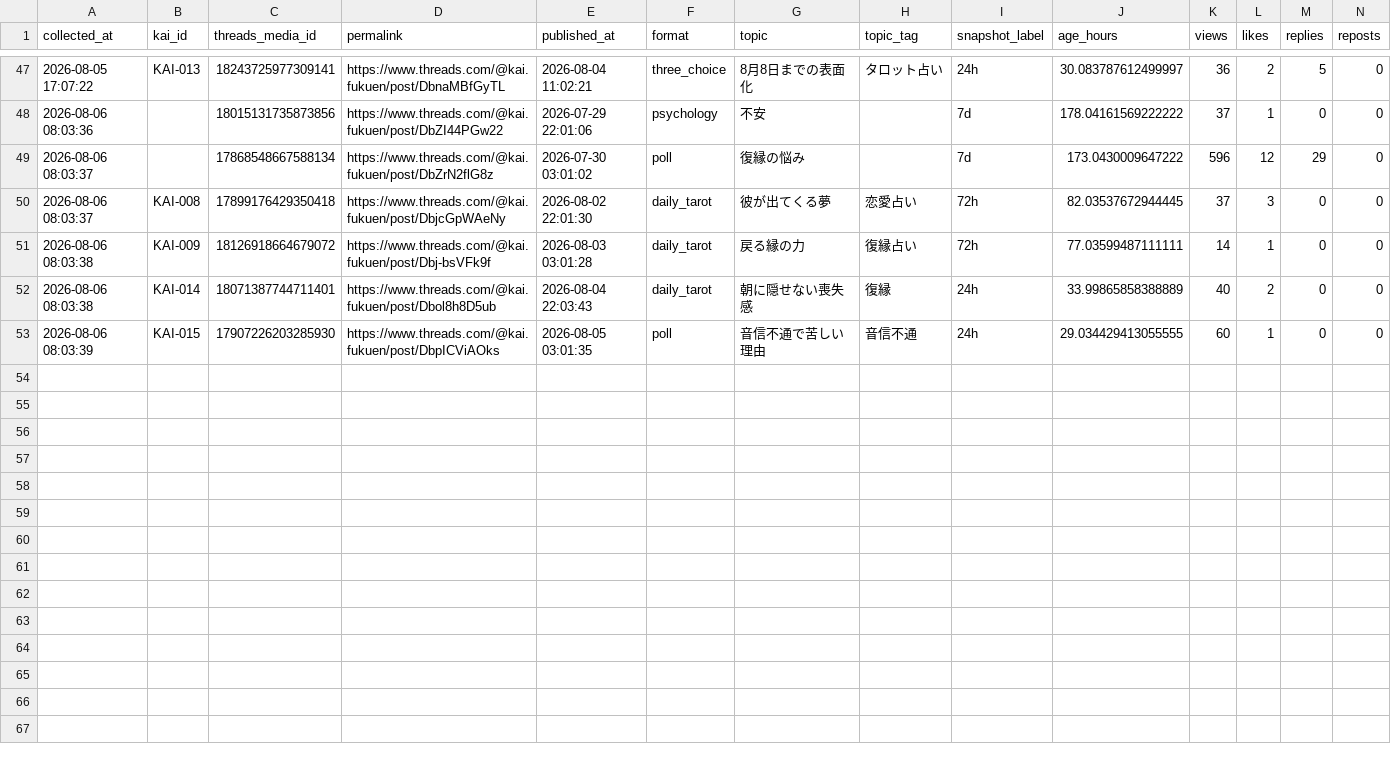
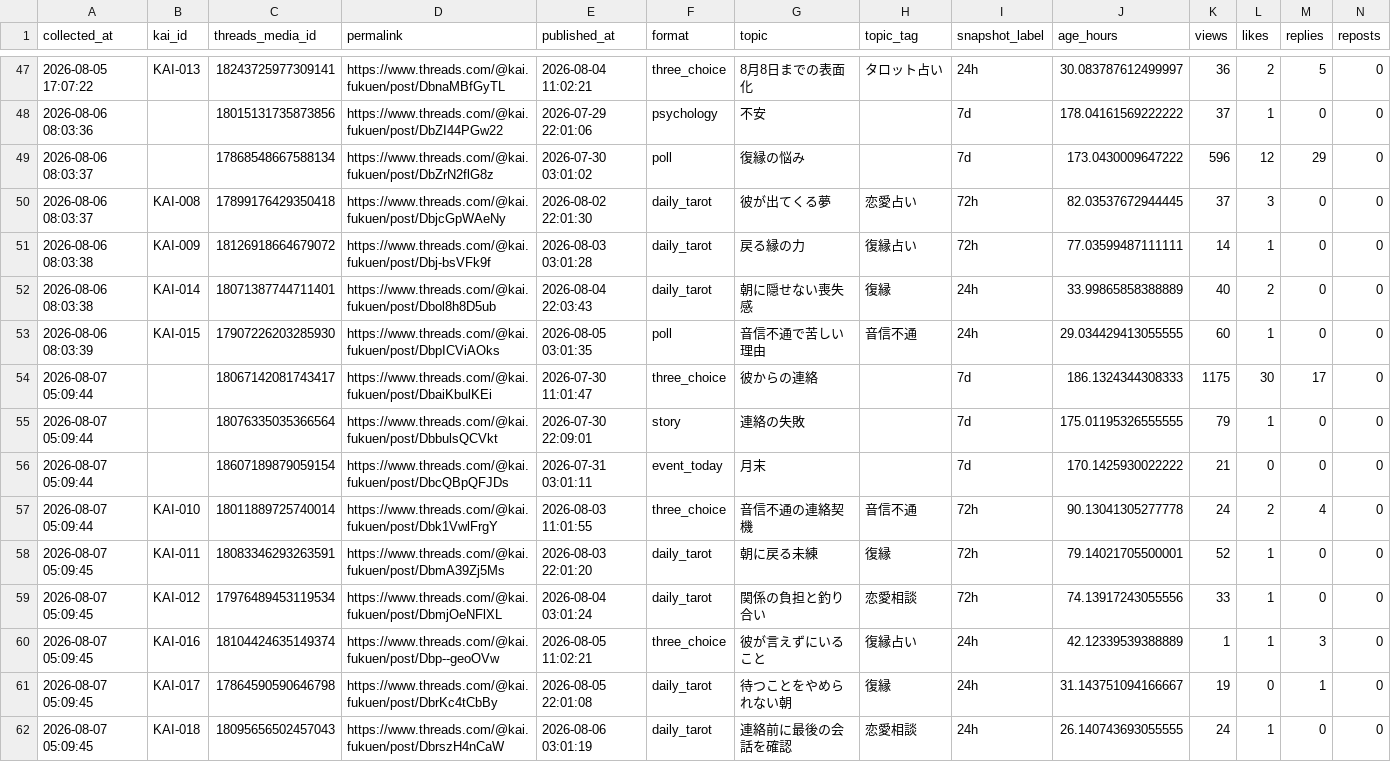
Before and after one commit to c2081540-commits/kai-threads-automation, a CSV file: data/insights/threads_insights_history.csv, drawn as a sheet; only a part is shown, gaps mark what is left out; rows hold the shown columns only; the diff names each change by its address in the sheet, - before the commit and + after, or states it on an @@ line.

```diff
--- a/data/insights/threads_insights_history.csv
+++ b/data/insights/threads_insights_history.csv
+row 54: 2026-08-07 05:09:44 |  | 18067142081743417 | https://www.threads.com/@kai.fukuen/post/DbaiKbulKEi | 2026-07-30 11:01:47 | three_choice | 彼からの連絡 |  | 7d | 186.1324344308333 | 1175 | 30 | 17 | 0
+row 55: 2026-08-07 05:09:44 |  | 18076335035366564 | https://www.threads.com/@kai.fukuen/post/DbbulsQCVkt | 2026-07-30 22:09:01 | story | 連絡の失敗 |  | 7d | 175.01195326555555 | 79 | 1 | 0 | 0
+row 56: 2026-08-07 05:09:44 |  | 18607189879059154 | https://www.threads.com/@kai.fukuen/post/DbcQBpQFJDs | 2026-07-31 03:01:11 | event_today | 月末 |  | 7d | 170.1425930022222 | 21 | 0 | 0 | 0
+row 57: 2026-08-07 05:09:44 | KAI-010 | 18011889725740014 | https://www.threads.com/@kai.fukuen/post/Dbk1VwlFrgY | 2026-08-03 11:01:55 | three_choice | 音信不通の連絡契機 | 音信不通 | 72h | 90.13041305277778 | 24 | 2 | 4 | 0
+row 58: 2026-08-07 05:09:45 | KAI-011 | 18083346293263591 | https://www.threads.com/@kai.fukuen/post/DbmA39Zj5Ms | 2026-08-03 22:01:20 | daily_tarot | 朝に戻る未練 | 復縁 | 72h | 79.14021705500001 | 52 | 1 | 0 | 0
+row 59: 2026-08-07 05:09:45 | KAI-012 | 17976489453119534 | https://www.threads.com/@kai.fukuen/post/DbmjOeNFlXL | 2026-08-04 03:01:24 | daily_tarot | 関係の負担と釣り合い | 恋愛相談 | 72h | 74.13917243055556 | 33 | 1 | 0 | 0
+row 60: 2026-08-07 05:09:45 | KAI-016 | 18104424635149374 | https://www.threads.com/@kai.fukuen/post/Dbp--geoOVw | 2026-08-05 11:02:21 | three_choice | 彼が言えずにいること | 復縁占い | 24h | 42.12339539388889 | 1 | 1 | 3 | 0
+row 61: 2026-08-07 05:09:45 | KAI-017 | 17864590590646798 | https://www.threads.com/@kai.fukuen/post/DbrKc4tCbBy | 2026-08-05 22:01:08 | daily_tarot | 待つことをやめられない朝 | 復縁 | 24h | 31.143751094166667 | 19 | 0 | 1 | 0
+row 62: 2026-08-07 05:09:45 | KAI-018 | 18095656502457043 | https://www.threads.com/@kai.fukuen/post/DbrszH4nCaW | 2026-08-06 03:01:19 | daily_tarot | 連絡前に最後の会話を確認 | 恋愛相談 | 24h | 26.140743693055555 | 24 | 1 | 0 | 0
```
Also changed, not shown: data/post_history.csv, 2 other files.
